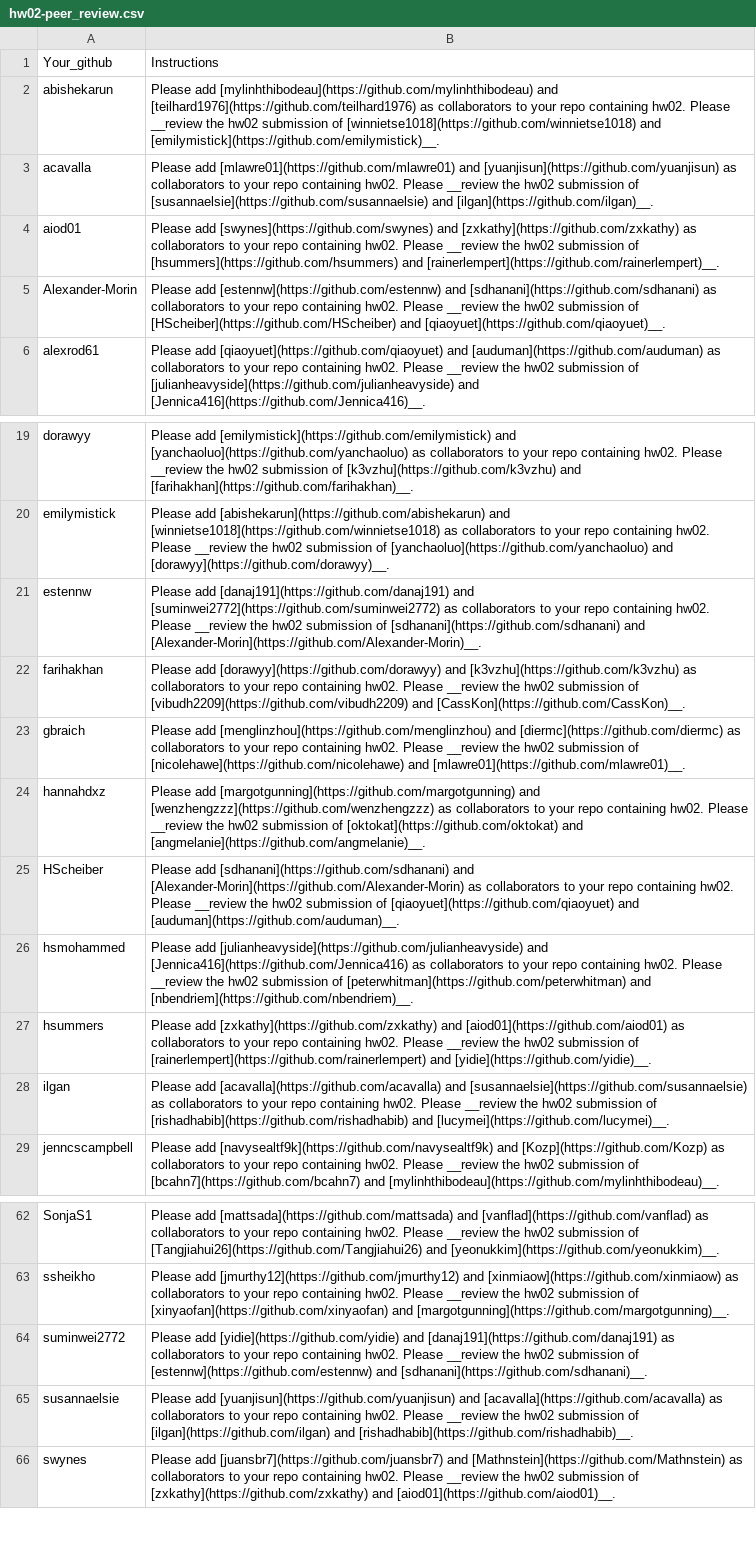
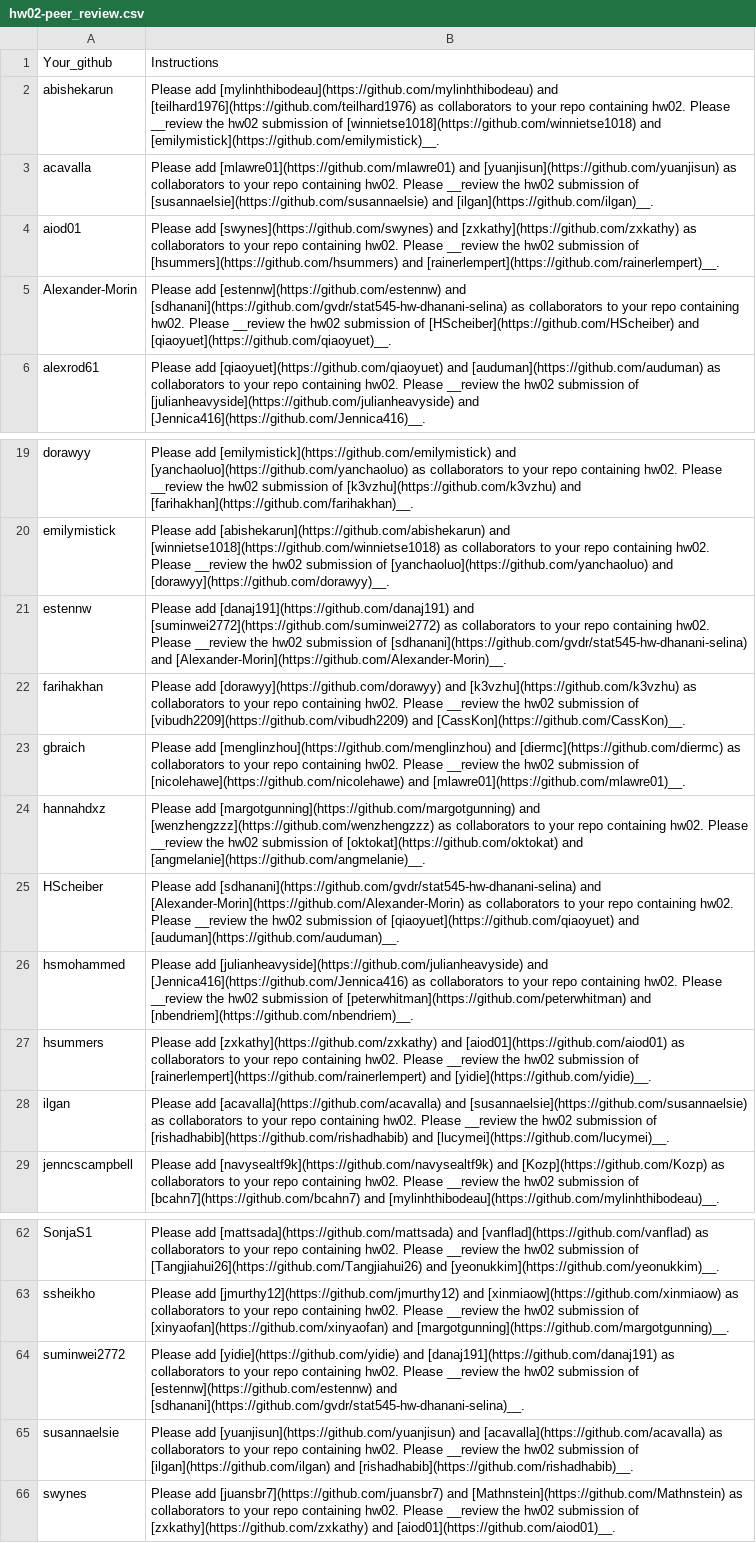
Before and after one commit to STAT545-UBC/STAT545-UBC-original-website, a CSV file: hw02-peer_review.csv, drawn as a sheet; only a part is shown, gaps mark what is left out.

Commit message:
change link to sdhanani

```diff
--- a/hw02-peer_review.csv
+++ b/hw02-peer_review.csv
@@ -4,3 +4,3 @@
 "aiod01","Please add [swynes](https://github.com/swynes) and [zxkathy](https://github.com/zxkathy) as collaborators to your repo containing hw02. Please __review the hw02 submission of [hsummers](https://github.com/hsummers) and [rainerlempert](https://github.com/rainerlempert)__."
-"Alexander-Morin","Please add [estennw](https://github.com/estennw) and [sdhanani](https://github.com/sdhanani) as collaborators to your repo containing hw02. Please __review the hw02 submission of [HScheiber](https://github.com/HScheiber) and [qiaoyuet](https://github.com/qiaoyuet)__."
+"Alexander-Morin","Please add [estennw](https://github.com/estennw) and [sdhanani](https://github.com/gvdr/stat545-hw-dhanani-selina) as collaborators to your repo containing hw02. Please __review the hw02 submission of [HScheiber](https://github.com/HScheiber) and [qiaoyuet](https://github.com/qiaoyuet)__."
 "alexrod61","Please add [qiaoyuet](https://github.com/qiaoyuet) and [auduman](https://github.com/auduman) as collaborators to your repo containing hw02. Please __review the hw02 submission of [julianheavyside](https://github.com/julianheavyside) and [Jennica416](https://github.com/Jennica416)__."
@@ -20,3 +20,3 @@
 "emilymistick","Please add [abishekarun](https://github.com/abishekarun) and [winnietse1018](https://github.com/winnietse1018) as collaborators to your repo containing hw02. Please __review the hw02 submission of [yanchaoluo](https://github.com/yanchaoluo) and [dorawyy](https://github.com/dorawyy)__."
-"estennw","Please add [danaj191](https://github.com/danaj191) and [suminwei2772](https://github.com/suminwei2772) as collaborators to your repo containing hw02. Please __review the hw02 submission of [sdhanani](https://github.com/sdhanani) and [Alexander-Morin](https://github.com/Alexander-Morin)__."
+"estennw","Please add [danaj191](https://github.com/danaj191) and [suminwei2772](https://github.com/suminwei2772) as collaborators to your repo containing hw02. Please __review the hw02 submission of [sdhanani](https://github.com/gvdr/stat545-hw-dhanani-selina) and [Alexander-Morin](https://github.com/Alexander-Morin)__."
 "farihakhan","Please add [dorawyy](https://github.com/dorawyy) and [k3vzhu](https://github.com/k3vzhu) as collaborators to your repo containing hw02. Please __review the hw02 submission of [vibudh2209](https://github.com/vibudh2209) and [CassKon](https://github.com/CassKon)__."
@@ -24,3 +24,3 @@
 "hannahdxz","Please add [margotgunning](https://github.com/margotgunning) and [wenzhengzzz](https://github.com/wenzhengzzz) as collaborators to your repo containing hw02. Please __review the hw02 submission of [oktokat](https://github.com/oktokat) and [angmelanie](https://github.com/angmelanie)__."
-"HScheiber","Please add [sdhanani](https://github.com/sdhanani) and [Alexander-Morin](https://github.com/Alexander-Morin) as collaborators to your repo containing hw02. Please __review the hw02 submission of [qiaoyuet](https://github.com/qiaoyuet) and [auduman](https://github.com/auduman)__."
+"HScheiber","Please add [sdhanani](https://github.com/gvdr/stat545-hw-dhanani-selina) and [Alexander-Morin](https://github.com/Alexander-Morin) as collaborators to your repo containing hw02. Please __review the hw02 submission of [qiaoyuet](https://github.com/qiaoyuet) and [auduman](https://github.com/auduman)__."
 "hsmohammed","Please add [julianheavyside](https://github.com/julianheavyside) and [Jennica416](https://github.com/Jennica416) as collaborators to your repo containing hw02. Please __review the hw02 submission of [peterwhitman](https://github.com/peterwhitman) and [nbendriem](https://github.com/nbendriem)__."
@@ -63,3 +63,3 @@
 "ssheikho","Please add [jmurthy12](https://github.com/jmurthy12) and [xinmiaow](https://github.com/xinmiaow) as collaborators to your repo containing hw02. Please __review the hw02 submission of [xinyaofan](https://github.com/xinyaofan) and [margotgunning](https://github.com/margotgunning)__."
-"suminwei2772","Please add [yidie](https://github.com/yidie) and [danaj191](https://github.com/danaj191) as collaborators to your repo containing hw02. Please __review the hw02 submission of [estennw](https://github.com/estennw) and [sdhanani](https://github.com/sdhanani)__."
+"suminwei2772","Please add [yidie](https://github.com/yidie) and [danaj191](https://github.com/danaj191) as collaborators to your repo containing hw02. Please __review the hw02 submission of [estennw](https://github.com/estennw) and [sdhanani](https://github.com/gvdr/stat545-hw-dhanani-selina)__."
 "susannaelsie","Please add [yuanjisun](https://github.com/yuanjisun) and [acavalla](https://github.com/acavalla) as collaborators to your repo containing hw02. Please __review the hw02 submission of [ilgan](https://github.com/ilgan) and [rishadhabib](https://github.com/rishadhabib)__."
```
Also changed, not shown: 2 other files.
